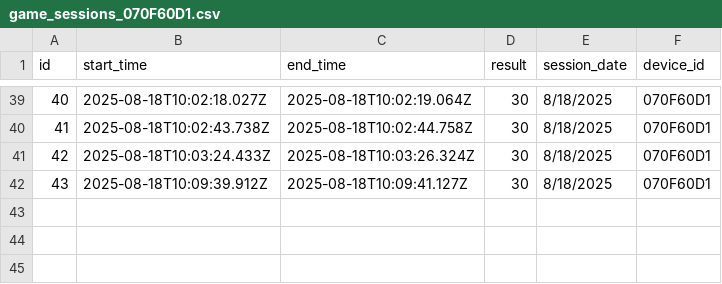
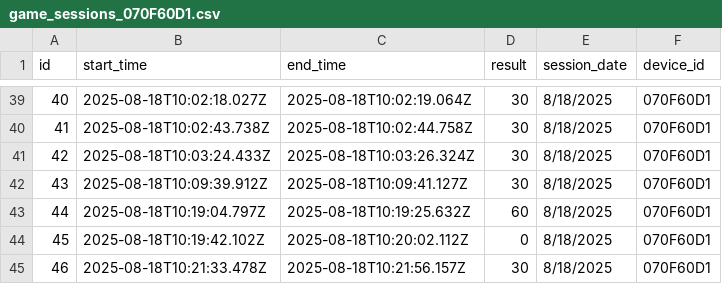
Before and after one commit to kent12t/whack-a-myth, a CSV file: public/game_sessions_070F60D1.csv, drawn as a sheet; only a part is shown, gaps mark what is left out; the diff names each change by its address in the sheet, - before the commit and + after, or states it on an @@ line.

```diff
--- a/public/game_sessions_070F60D1.csv
+++ b/public/game_sessions_070F60D1.csv
+row 43: 44 | 2025-08-18T10:19:04.797Z | 2025-08-18T10:19:25.632Z | 60 | 8/18/2025 | 070F60D1
+row 44: 45 | 2025-08-18T10:19:42.102Z | 2025-08-18T10:20:02.112Z | 0 | 8/18/2025 | 070F60D1
+row 45: 46 | 2025-08-18T10:21:33.478Z | 2025-08-18T10:21:56.157Z | 30 | 8/18/2025 | 070F60D1
```
Also changed, not shown: 1 other file.
